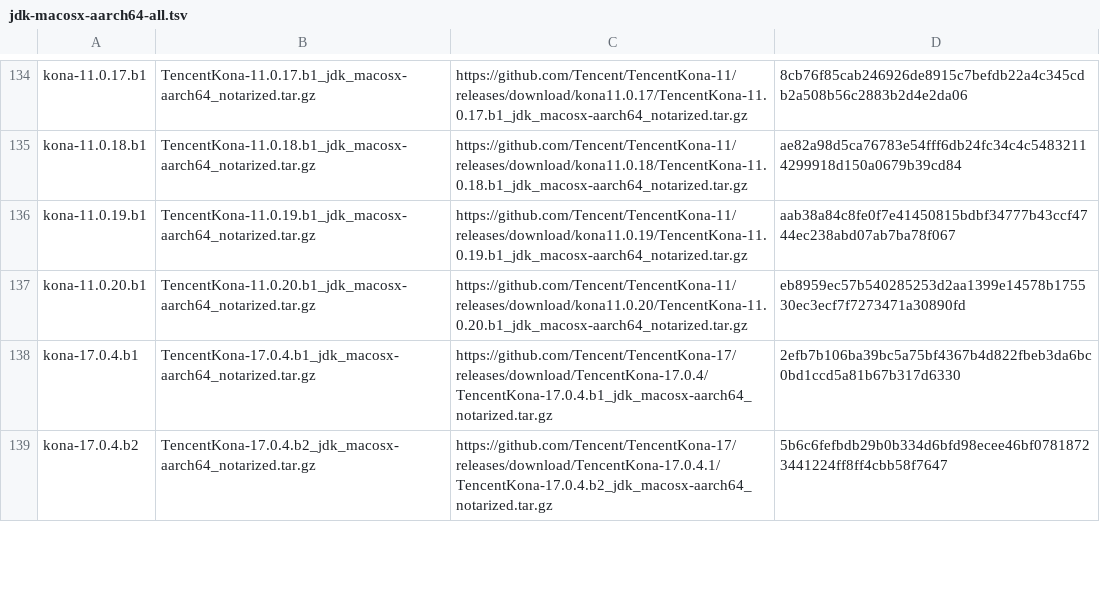
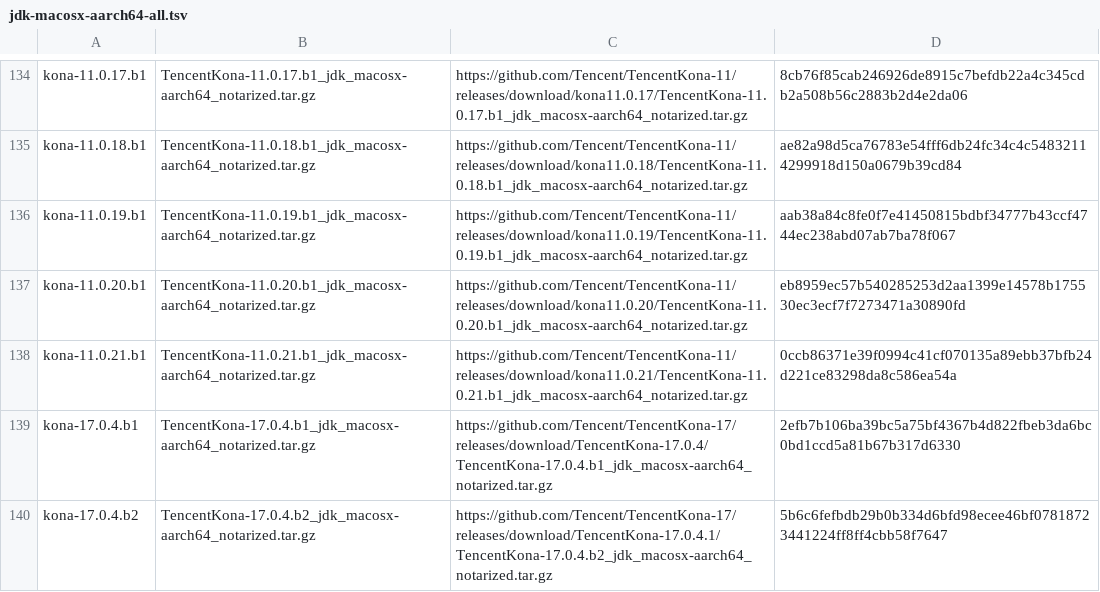
Before and after one commit to mise-plugins/rtx-java, a TSV file: data/jdk-macosx-aarch64-all.tsv, drawn as a sheet; only a part is shown, gaps mark what is left out; the diff names each change by its address in the sheet, - before the commit and + after, or states it on an @@ line.

Commit message:
Update Java release data

```diff
--- a/data/jdk-macosx-aarch64-all.tsv
+++ b/data/jdk-macosx-aarch64-all.tsv
+row 138: kona-11.0.21.b1 | TencentKona-11.0.21.b1_jdk_macosx-aarch64_notarized.tar.gz | https://github.com/Tencent/TencentKona-11/releases/download/kona11.0.21/TencentKona-11.0.21.b1_jdk_macosx-aarch64_notarized.tar.gz | 0ccb86371e39f0994c41cf070135a89ebb37bfb24d221ce83298da8c586ea54a
```
Also changed, not shown: data/jdk-macosx-aarch64-ga.tsv, data/jdk-macosx-aarch64.tsv, 13 other files.
